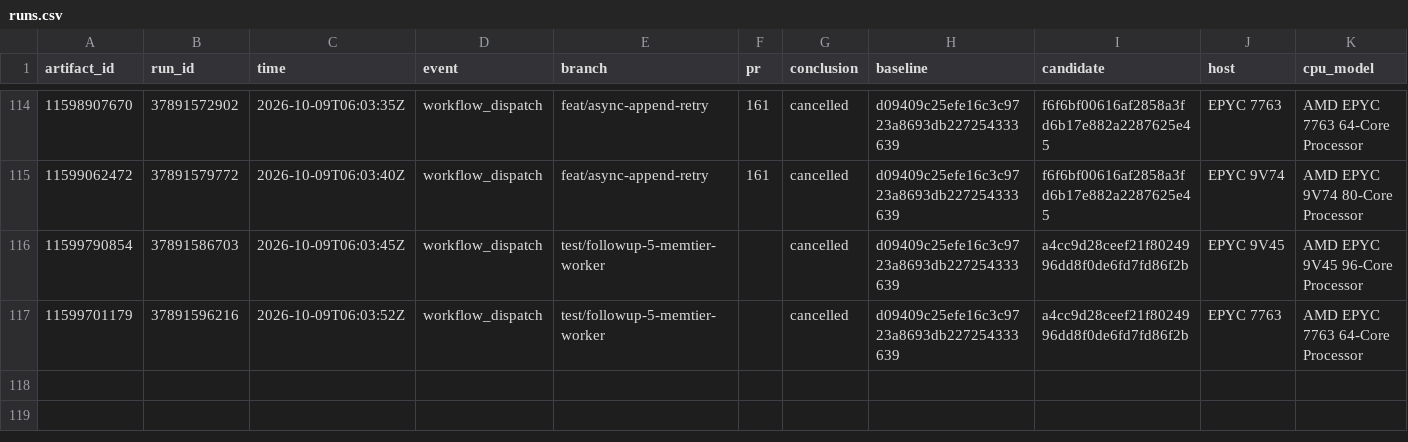
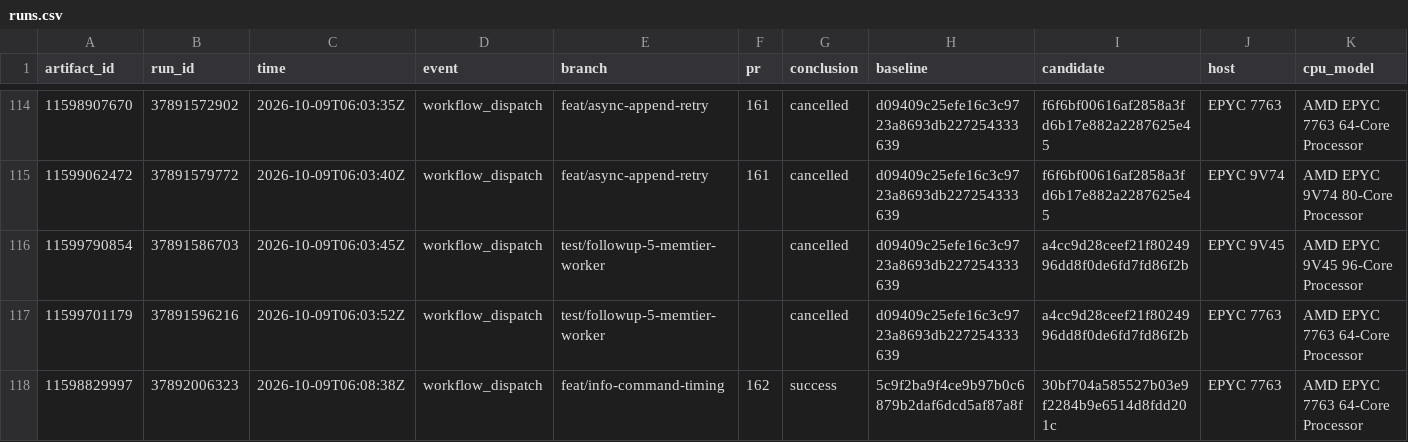
Before and after one commit to brandopakel/keel, a CSV file: matched/runs.csv, drawn as a sheet; only a part is shown, gaps mark what is left out; rows hold the shown columns only; the diff names each change by its address in the sheet, - before the commit and + after, or states it on an @@ line.

```diff
--- a/matched/runs.csv
+++ b/matched/runs.csv
+row 118: 11598829997 | 37892006323 | 2026-10-09T06:08:38Z | workflow_dispatch | feat/info-command-timing | 162 | success | 5c9f2ba9f4ce9b97b0c6879b2daf6dcd5af87a8f | 30bf704a585527b03e9f2284b9e6514d8fdd201c | EPYC 7763 | AMD EPYC 7763 64-Core Processor
```
Also changed, not shown: command-path/runs.csv, matched-everysec/runs.csv, 3 other files.
